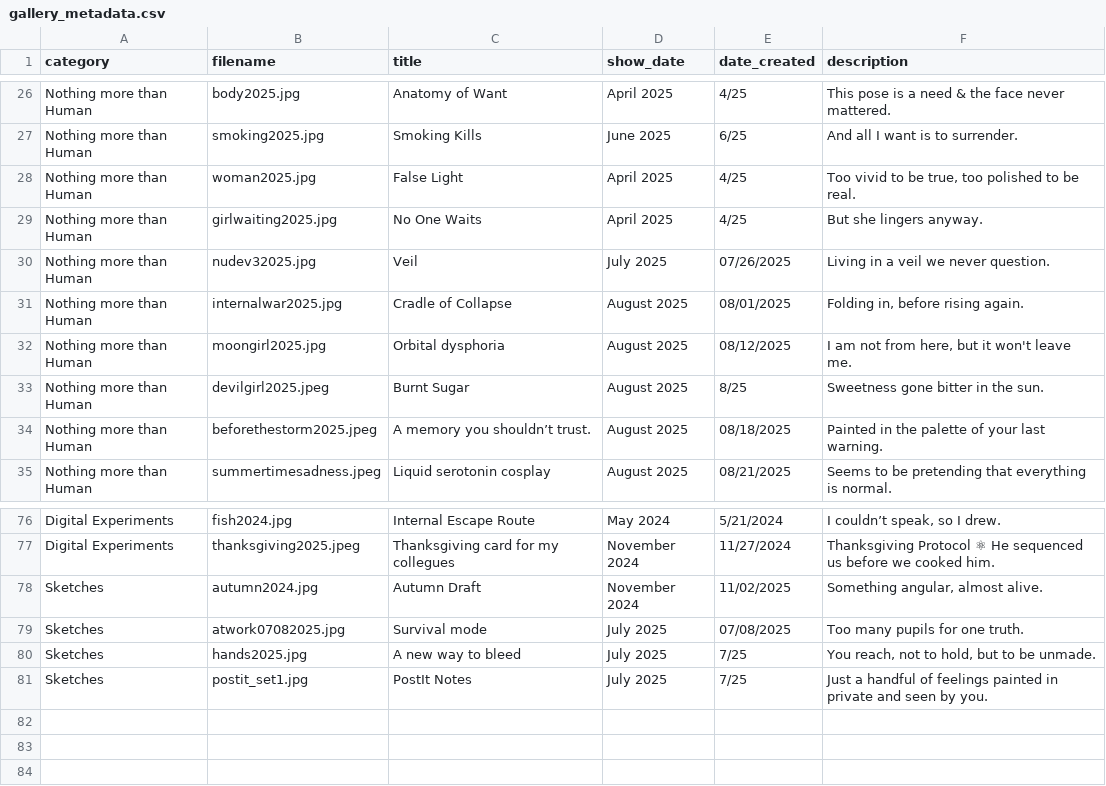
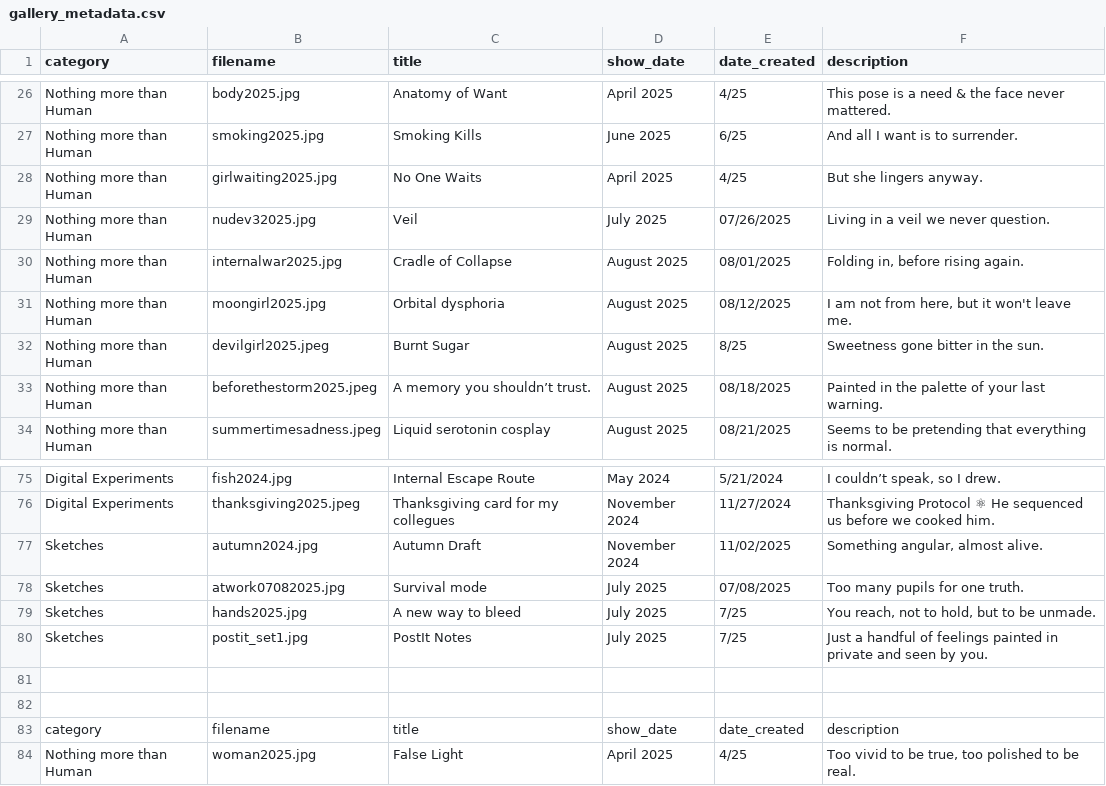
Before and after one commit to aparfenen/aparfenen-art, a CSV file: gallery_metadata.csv, drawn as a sheet; only a part is shown, gaps mark what is left out.

Commit message:
Gallery Fix (-1)

```diff
--- a/gallery_metadata.csv
+++ b/gallery_metadata.csv
@@ -27,3 +27,2 @@ Nothing more than Human;body2025.jpg;Anatomy of Want;April 2025;4/25;This pose i
 Nothing more than Human;smoking2025.jpg;Smoking Kills;June 2025;6/25;And all I want is to surrender.
-Nothing more than Human;woman2025.jpg;False Light;April 2025;4/25;Too vivid to be true, too polished to be real.
 Nothing more than Human;girlwaiting2025.jpg;No One Waits;April 2025;4/25;But she lingers anyway.
@@ -82 +81,5 @@ Sketches;hands2025.jpg;A new way to bleed;July 2025;7/25;You reach, not to hold,
 Sketches;postit_set1.jpg;PostIt Notes;July 2025;7/25;Just a handful of feelings painted in private and seen by you.
+
+
+category;filename;title;show_date;date_created;description
+Nothing more than Human;woman2025.jpg;False Light;April 2025;4/25;Too vivid to be true, too polished to be real.
```
Also changed, not shown: 1 other file.
